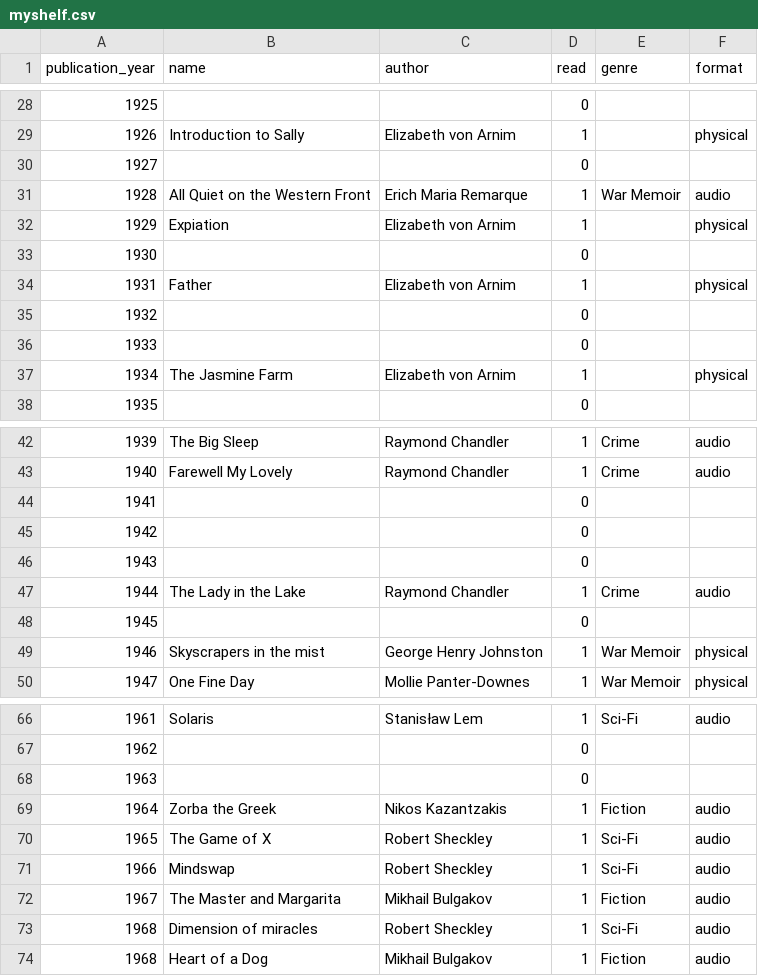
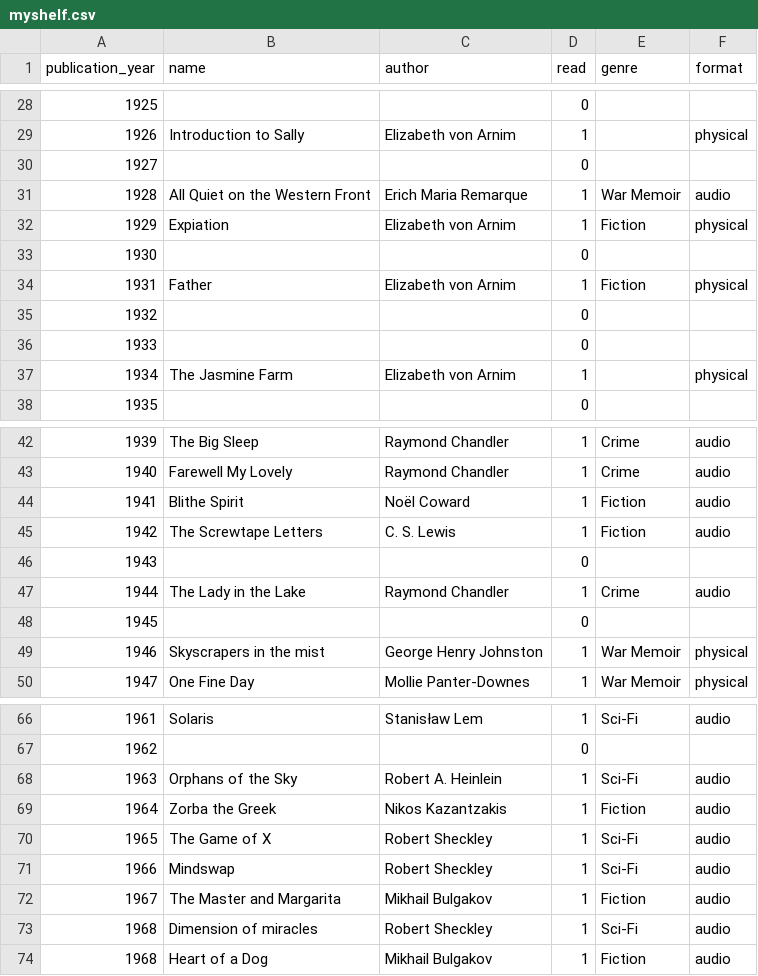
Before and after one commit to sangeetabhatia03/mybookshelf, a CSV file: data/myshelf.csv, drawn as a sheet; only a part is shown, gaps mark what is left out.

Commit message:
updated reads

```diff
--- a/data/myshelf.csv
+++ b/data/myshelf.csv
@@ -31,5 +31,5 @@ publication_year,name,author,read,genre,format
 1928,All Quiet on the Western Front,Erich Maria Remarque,1,War Memoir,audio
-1929,Expiation,Elizabeth von Arnim ,1,,physical
+1929,Expiation,Elizabeth von Arnim ,1,Fiction,physical
 1930,,,0,,
-1931,Father ,Elizabeth von Arnim ,1,,physical
+1931,Father ,Elizabeth von Arnim ,1,Fiction,physical
 1932,,,0,,
@@ -43,4 +43,4 @@ publication_year,name,author,read,genre,format
 1940,Farewell My Lovely ,Raymond Chandler,1,Crime,audio
-1941,,,0,,
-1942,,,0,,
+1941,Blithe Spirit,Noël Coward,1,Fiction,audio
+1942,The Screwtape Letters,C. S. Lewis,1,Fiction,audio
 1943,,,0,,
@@ -67,3 +67,3 @@ publication_year,name,author,read,genre,format
 1962,,,0,,
-1963,,,0,,
+1963,Orphans of the Sky,Robert A. Heinlein,1,Sci-Fi,audio
 1964,Zorba the Greek,Nikos Kazantzakis,1,Fiction,audio
```
